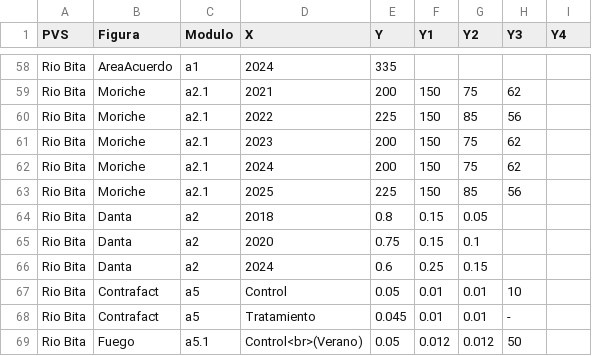
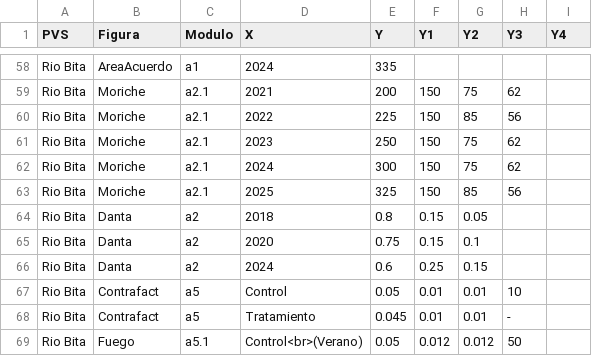
Before and after one commit to FelberA/DataPVS_COL_WCS, a CSV file: Data_PVS.csv, drawn as a sheet; only a part is shown, gaps mark what is left out.

Commit message:
Update Data_PVS.csv

```diff
--- a/Data_PVS.csv
+++ b/Data_PVS.csv
@@ -60,5 +60,5 @@ Rio Bita,Moriche,a2.1,2021,200,150,75,62,
 Rio Bita,Moriche,a2.1,2022,225,150,85,56,
-Rio Bita,Moriche,a2.1,2023,200,150,75,62,
-Rio Bita,Moriche,a2.1,2024,200,150,75,62,
-Rio Bita,Moriche,a2.1,2025,225,150,85,56,
+Rio Bita,Moriche,a2.1,2023,250,150,75,62,
+Rio Bita,Moriche,a2.1,2024,300,150,75,62,
+Rio Bita,Moriche,a2.1,2025,325,150,85,56,
 Rio Bita,Danta,a2,2018,0.8,0.15,0.05,,
```
